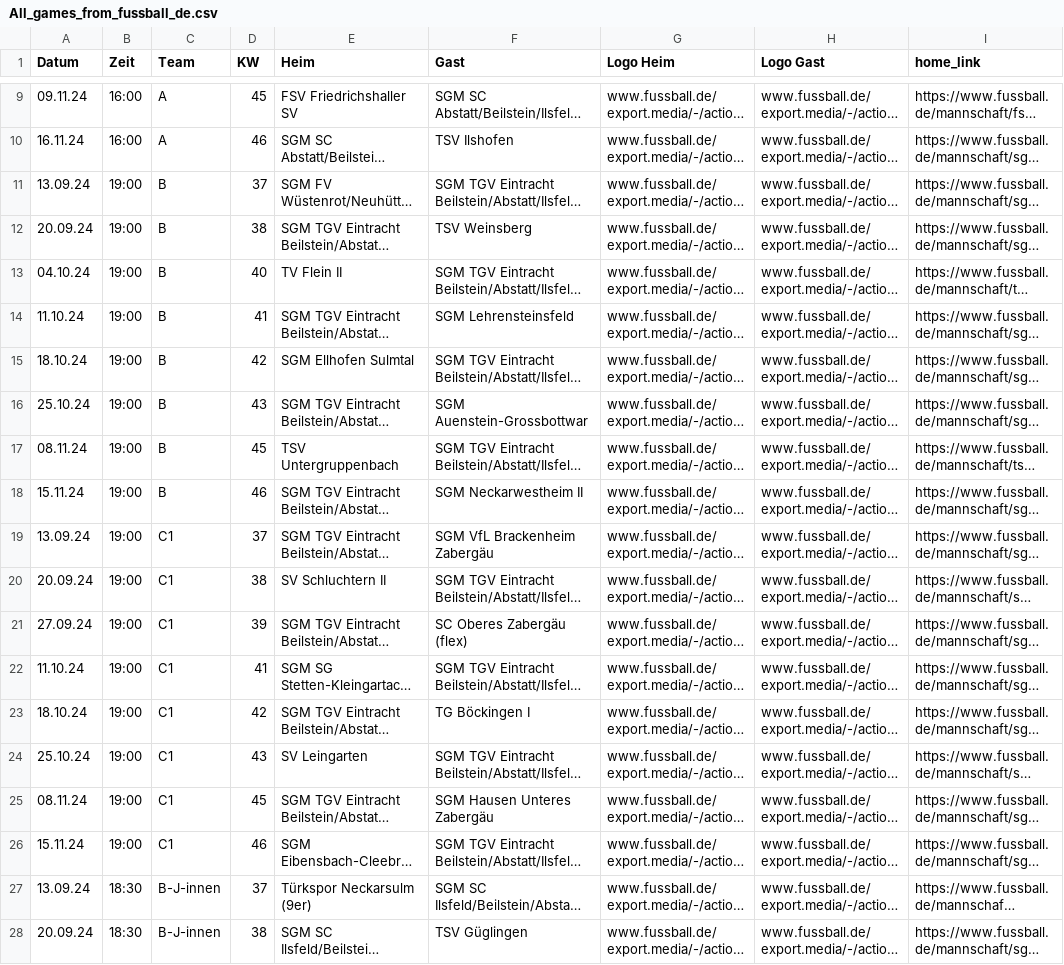
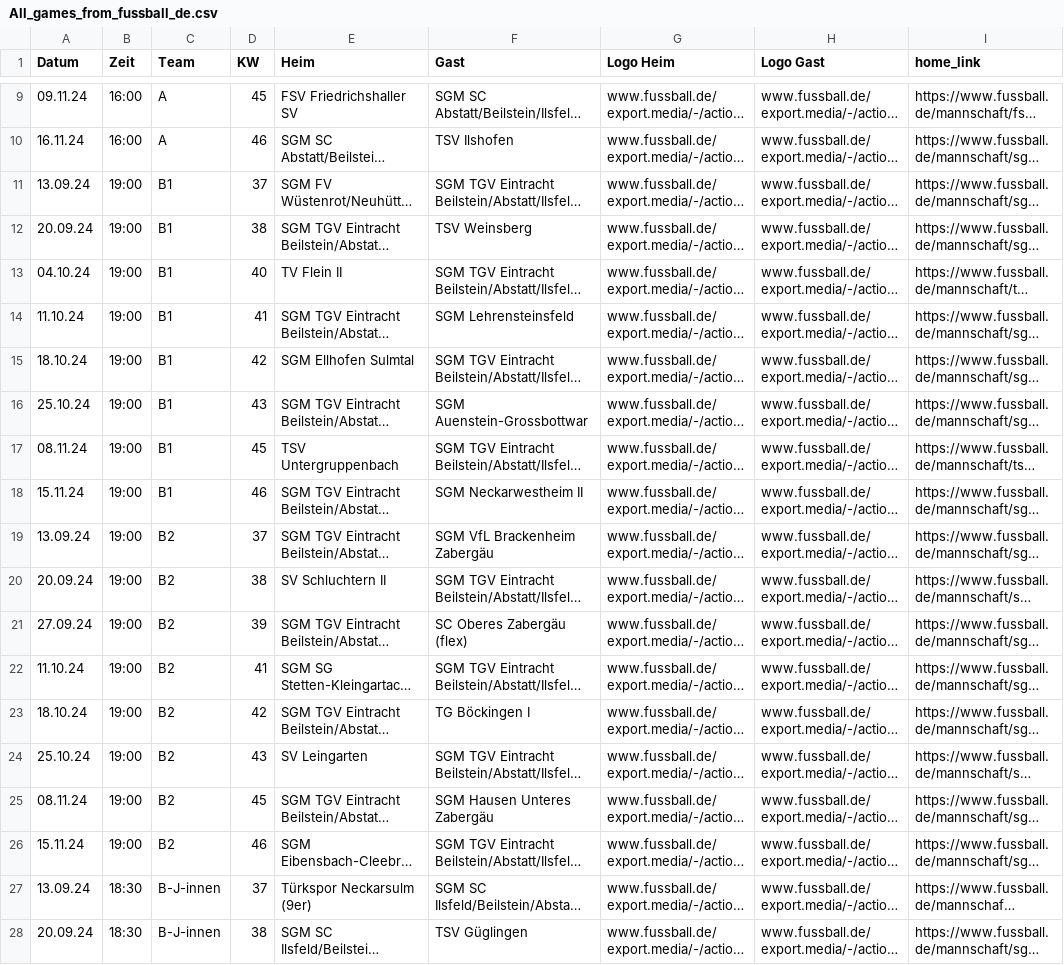
Before and after one commit to sgm-abi/ABI-Homepage, a CSV file: Skripte/All_games_from_fussball_de.csv, drawn as a sheet; only a part is shown, gaps mark what is left out; long unchanged cells end in …; the diff names each change by its address in the sheet, - before the commit and + after, or states it on an @@ line.

```diff
--- a/Skripte/All_games_from_fussball_de.csv
+++ b/Skripte/All_games_from_fussball_de.csv
-C11:C18 (Team): B
+C11:C18 (Team): B1
-C19:C26 (Team): C1
+C19:C26 (Team): B2
```
Also changed, not shown: Skripte/Spiele_Links.csv, 10 other files.
